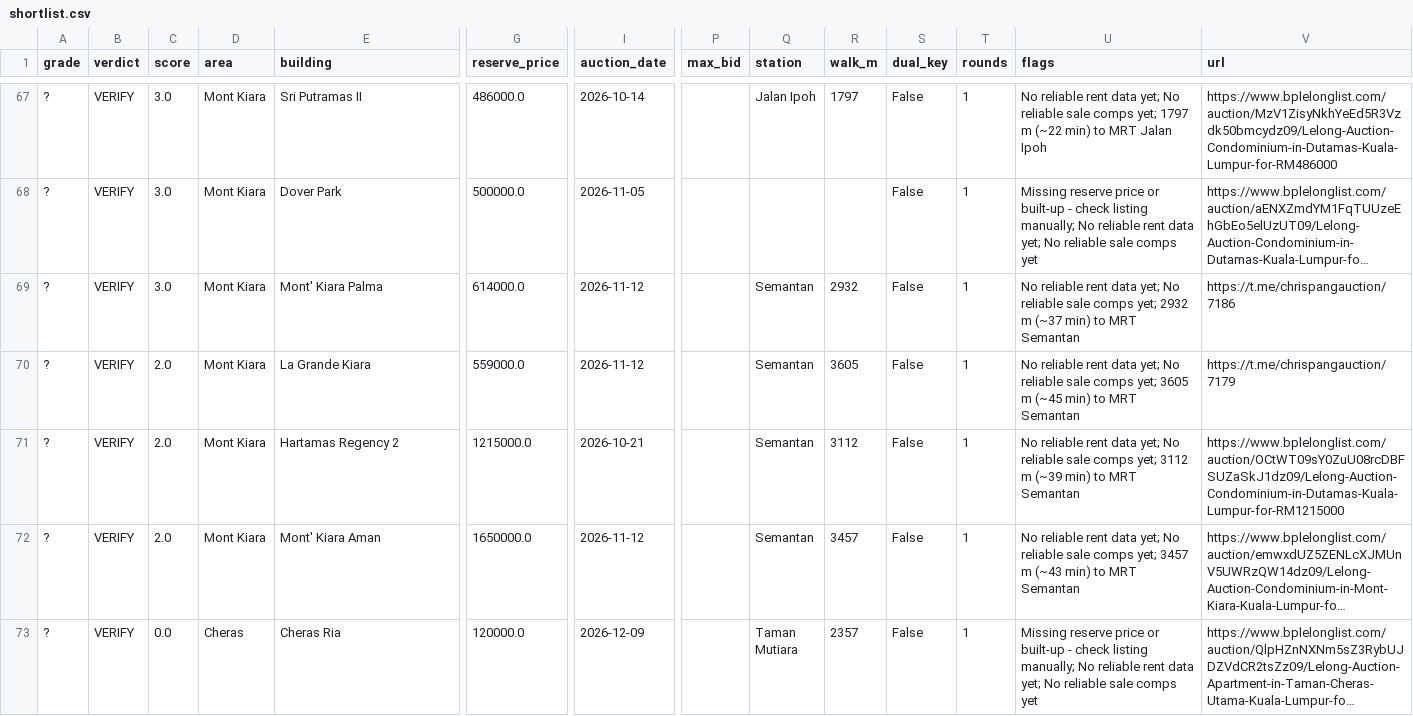
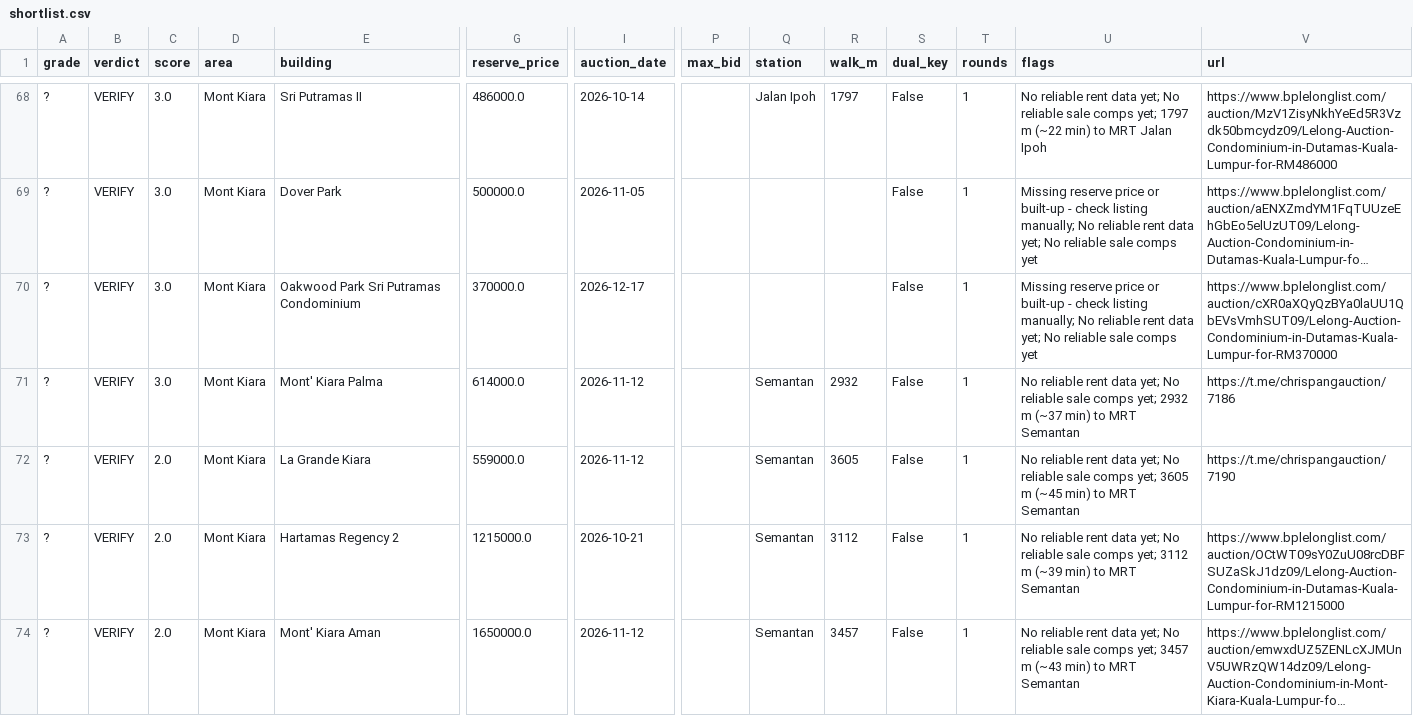
Before and after one commit to yeohzeyong/hi, a CSV file: docs/shortlist.csv, drawn as a sheet; only a part is shown, gaps mark what is left out; the shorter side is filled out with more unchanged rows; long unchanged cells end in …; addresses are those after the commit; rows hold the shown columns only; the diff covers the shown part only; the diff names each change by its address in the sheet, - before the commit and + after, or states it on an @@ line.

```diff
--- a/docs/shortlist.csv
+++ b/docs/shortlist.csv
+row 70: ? | VERIFY | 3.0 | Mont Kiara | Oakwood Park Sri Putramas Condominium | 370000.0 | 2026-12-17 |  |  |  | False | 1 | Missing reserve price or built-up - check listing manually; No reliable rent data yet; No reliable sale comps yet | https://www.bplelonglist.com/auction/cXR0aXQyQzBYa0laUU1QbEVsVmhSUT09/Lelong-Auction-Condominium-in-Dutamas-Kuala-Lumpur-for-RM370000
-V72 (url): https://t.me/chrispangauction/7179
+V72 (url): https://t.me/chrispangauction/7190
```
Also changed, not shown: 3 added rows and 2 removed rows elsewhere in this file, 4 other files.
